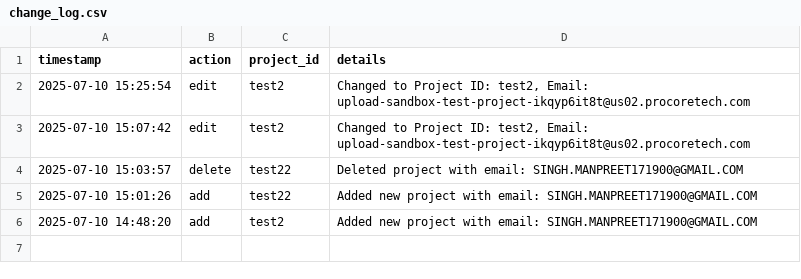
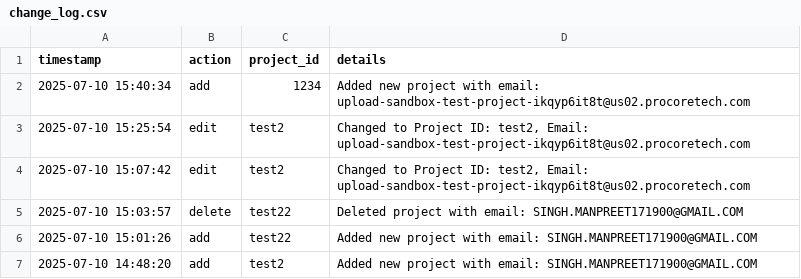
Before and after one commit to manpreet171/Procore-Upload, a CSV file: change_log.csv, drawn as a sheet; the diff names each change by its address in the sheet, - before the commit and + after, or states it on an @@ line.

Commit message:
Logged add for project 1234

```diff
--- a/change_log.csv
+++ b/change_log.csv
+row 2: 2025-07-10 15:40:34 | add | 1234 | Added new project with email: upload-sandbox-test-project-ikqyp6it8t@us02.procoretech.com
```
